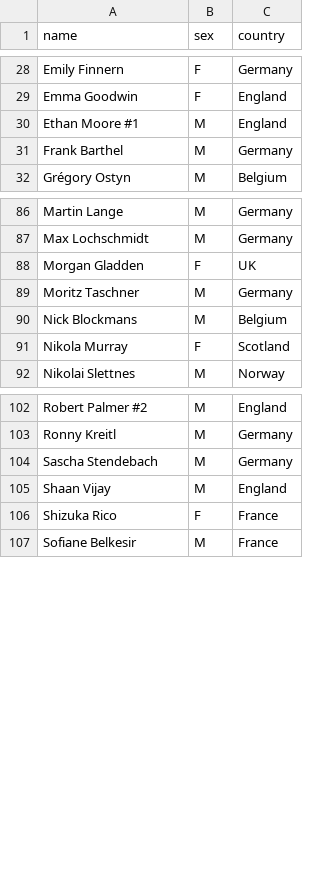
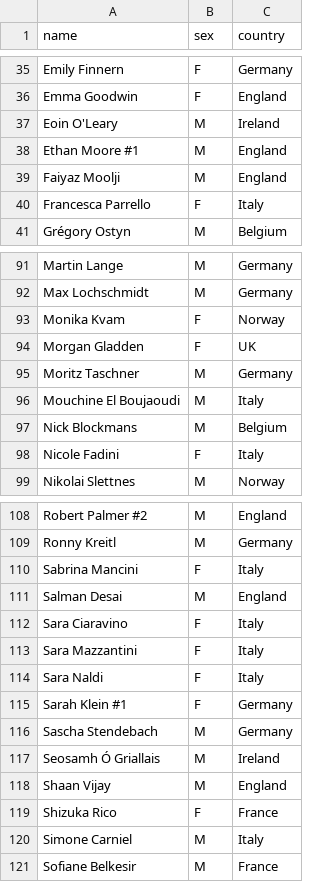
Before and after one commit to LWhiteF/LewisPortfolio, a CSV file: Powerlifting Sponsorships/EuropeanAthletestoSponsor.csv, drawn as a sheet; only a part is shown, gaps mark what is left out; removed rows and columns are numbered as before the commit, all else as after; the diff covers the shown part only; the diff names each change by its address in the sheet, - before the commit and + after, or states it on an @@ line.

```diff
--- a/Powerlifting Sponsorships/EuropeanAthletestoSponsor.csv
+++ b/Powerlifting Sponsorships/EuropeanAthletestoSponsor.csv
+row 37: Eoin O'Leary | M | Ireland
-row 31: Frank Barthel | M | Germany
+row 39: Faiyaz Moolji | M | England
+row 40: Francesca Parrello | F | Italy
+row 93: Monika Kvam | F | Norway
+row 96: Mouchine El Boujaoudi | M | Italy
-row 91: Nikola Murray | F | Scotland
+row 98: Nicole Fadini | F | Italy
+row 110: Sabrina Mancini | F | Italy
+row 111: Salman Desai | M | England
+row 112: Sara Ciaravino | F | Italy
+row 113: Sara Mazzantini | F | Italy
+row 114: Sara Naldi | F | Italy
+row 115: Sarah Klein #1 | F | Germany
+row 117: Seosamh Ó Griallais | M | Ireland
+row 120: Simone Carniel | M | Italy
```
Also changed, not shown: 16 added rows and 15 removed rows elsewhere in this file.
